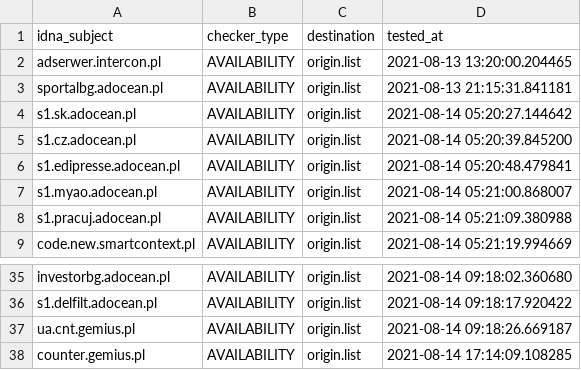
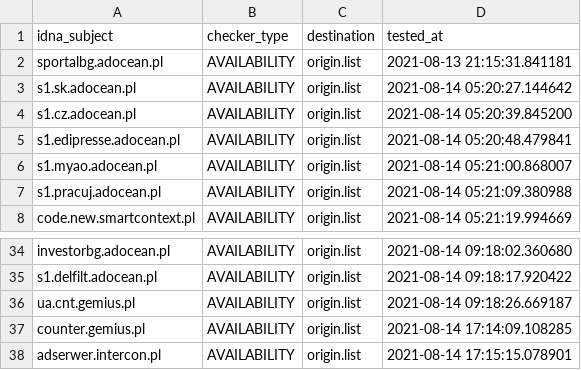
Before and after one commit to dead-hosts/.pl-host-file_git_xxcriticxx, a CSV file: .pyfunceble/inactive.csv, drawn as a sheet; only a part is shown, gaps mark what is left out; removed rows and columns are numbered as before the commit, all else as after; the diff names each change by its address in the sheet, - before the commit and + after, or states it on an @@ line.

```diff
--- a/.pyfunceble/inactive.csv
+++ b/.pyfunceble/inactive.csv
-row 2: adserwer.intercon.pl | AVAILABILITY | origin.list | 2021-08-13 13:20:00.204465
+row 38: adserwer.intercon.pl | AVAILABILITY | origin.list | 2021-08-14 17:15:15.078901
```
Also changed, not shown: 11 other files.
